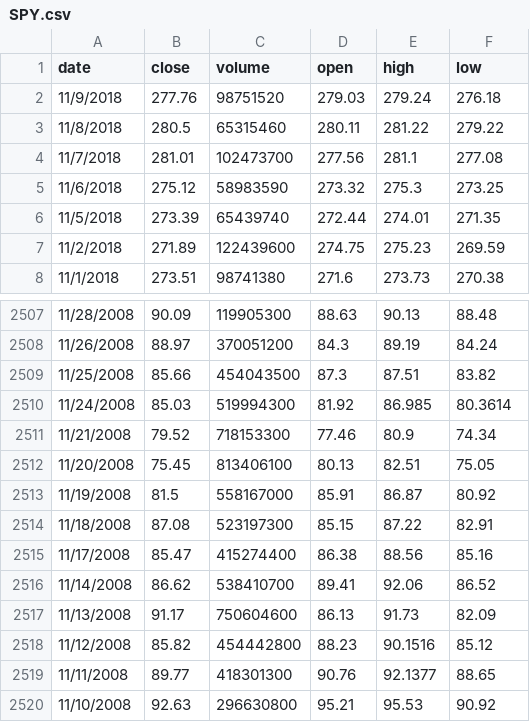
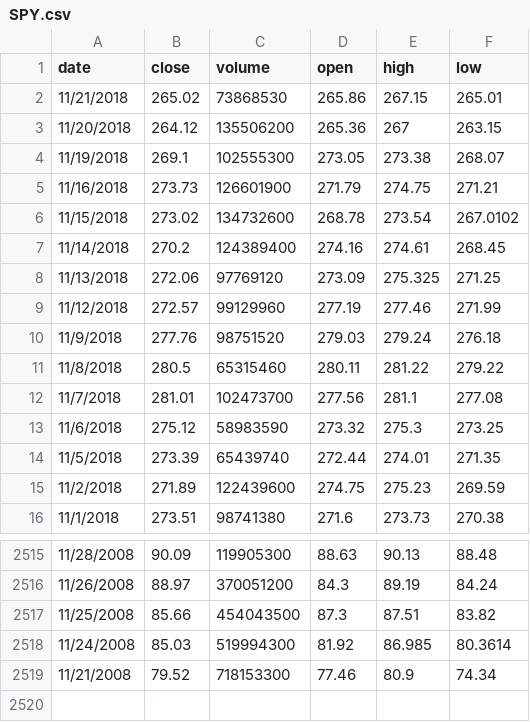
Before and after one commit to tactycHQ/Rome_Delta, a CSV file: Data/SPY.csv, drawn as a sheet; only a part is shown, gaps mark what is left out; removed rows and columns are numbered as before the commit, all else as after; the diff names each change by its address in the sheet, - before the commit and + after, or states it on an @@ line.

```diff
--- a/Data/SPY.csv
+++ b/Data/SPY.csv
+row 2: 11/21/2018 | 265.02 | 73868530 | 265.86 | 267.15 | 265.01
+row 3: 11/20/2018 | 264.12 | 135506200 | 265.36 | 267 | 263.15
+row 4: 11/19/2018 | 269.1 | 102555300 | 273.05 | 273.38 | 268.07
+row 5: 11/16/2018 | 273.73 | 126601900 | 271.79 | 274.75 | 271.21
+row 6: 11/15/2018 | 273.02 | 134732600 | 268.78 | 273.54 | 267.0102
+row 7: 11/14/2018 | 270.2 | 124389400 | 274.16 | 274.61 | 268.45
+row 8: 11/13/2018 | 272.06 | 97769120 | 273.09 | 275.325 | 271.25
+row 9: 11/12/2018 | 272.57 | 99129960 | 277.19 | 277.46 | 271.99
-row 2512: 11/20/2008 | 75.45 | 813406100 | 80.13 | 82.51 | 75.05
-row 2513: 11/19/2008 | 81.5 | 558167000 | 85.91 | 86.87 | 80.92
-row 2514: 11/18/2008 | 87.08 | 523197300 | 85.15 | 87.22 | 82.91
-row 2515: 11/17/2008 | 85.47 | 415274400 | 86.38 | 88.56 | 85.16
-row 2516: 11/14/2008 | 86.62 | 538410700 | 89.41 | 92.06 | 86.52
-row 2517: 11/13/2008 | 91.17 | 750604600 | 86.13 | 91.73 | 82.09
-row 2518: 11/12/2008 | 85.82 | 454442800 | 88.23 | 90.1516 | 85.12
-row 2519: 11/11/2008 | 89.77 | 418301300 | 90.76 | 92.1377 | 88.65
-row 2520: 11/10/2008 | 92.63 | 296630800 | 95.21 | 95.53 | 90.92
```
Also changed, not shown: 7 other files.
